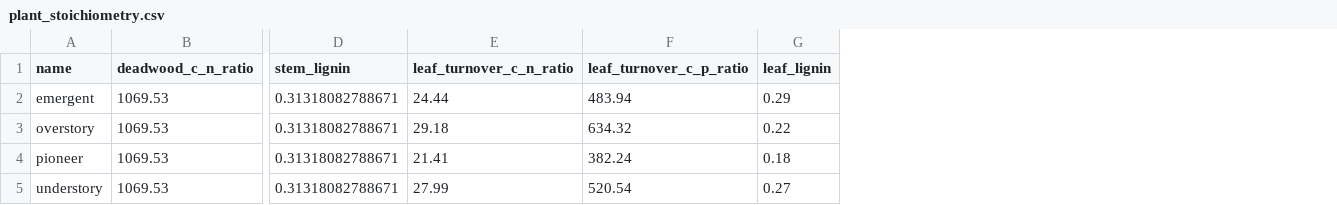
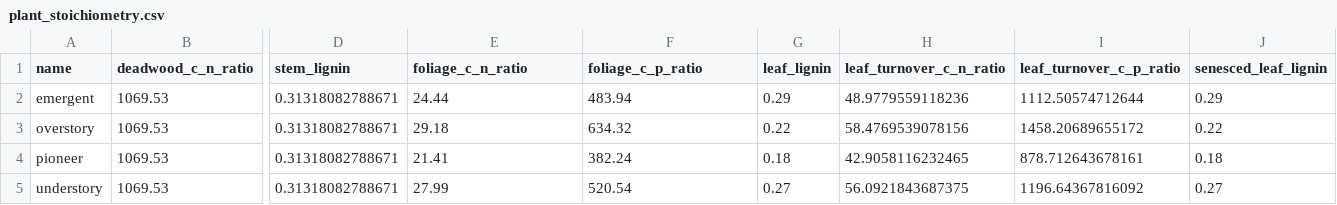
Before and after one commit to ImperialCollegeLondon/ve_data_science, a CSV file: data/derived/plant/traits_data/plant_stoichiometry.csv, drawn as a sheet; only a part is shown, gaps mark what is left out; the diff names each change by its address in the sheet, - before the commit and + after, or states it on an @@ line.

Commit message:
Added foliage and senesced leaf stoichiometry and lignin

```diff
--- a/data/derived/plant/traits_data/plant_stoichiometry.csv
+++ b/data/derived/plant/traits_data/plant_stoichiometry.csv
+column H (leaf_turnover_c_n_ratio), rows 2-5: 48.9779559118236 | 58.4769539078156 | 42.9058116232465 | 56.0921843687375
+column I (leaf_turnover_c_p_ratio), rows 2-5: 1112.50574712644 | 1458.20689655172 | 878.712643678161 | 1196.64367816092
+column J (senesced_leaf_lignin), rows 2-5: 0.29 | 0.22 | 0.18 | 0.27
-E1: leaf_turnover_c_n_ratio
+E1: foliage_c_n_ratio
-F1: leaf_turnover_c_p_ratio
+F1: foliage_c_p_ratio
```
Also changed, not shown: 1 other file.
